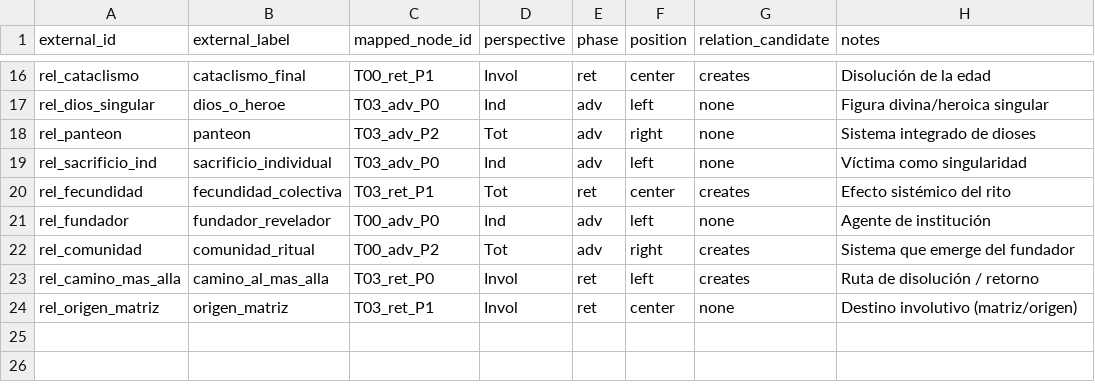
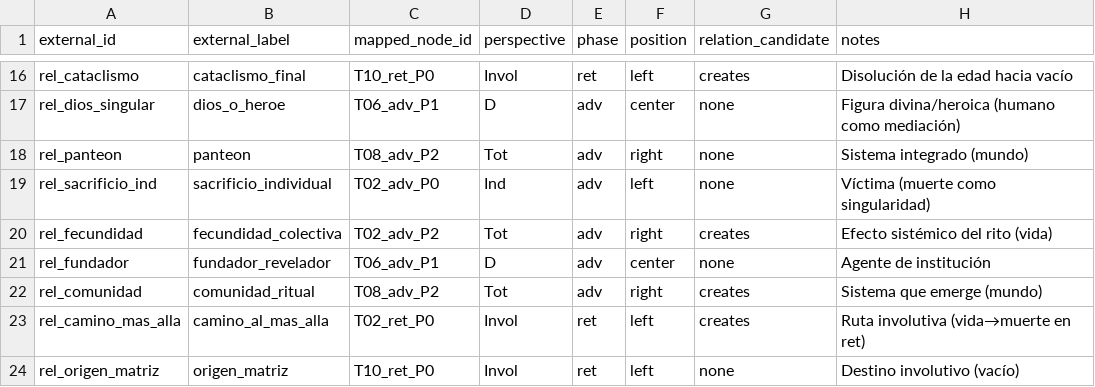
Before and after one commit to luisreygarciafigueroa-creator/IOM, a CSV file: datasets/ingestion/templates/mitologia_religiones.csv, drawn as a sheet; only a part is shown, gaps mark what is left out; the diff covers the shown part only; the diff names each change by its address in the sheet, - before the commit and + after, or states it on an @@ line.

```diff
--- a/datasets/ingestion/templates/mitologia_religiones.csv
+++ b/datasets/ingestion/templates/mitologia_religiones.csv
-C16 (mapped_node_id): T00_ret_P1
+C16 (mapped_node_id): T10_ret_P0
-F16 (position): center
+F16 (position): left
-H16 (notes): Disolución de la edad
+H16 (notes): Disolución de la edad hacia vacío
-C17 (mapped_node_id): T03_adv_P0
+C17 (mapped_node_id): T06_adv_P1
-D17 (perspective): Ind
+D17 (perspective): D
-F17 (position): left
+F17 (position): center
-H17 (notes): Figura divina/heroica singular
+H17 (notes): Figura divina/heroica (humano como mediación)
-C18 (mapped_node_id): T03_adv_P2
+C18 (mapped_node_id): T08_adv_P2
-H18 (notes): Sistema integrado de dioses
+H18 (notes): Sistema integrado (mundo)
-C19 (mapped_node_id): T03_adv_P0
+C19 (mapped_node_id): T02_adv_P0
-H19 (notes): Víctima como singularidad
+H19 (notes): Víctima (muerte como singularidad)
-C20 (mapped_node_id): T03_ret_P1
+C20 (mapped_node_id): T02_adv_P2
-E20 (phase): ret
+E20 (phase): adv
-F20 (position): center
+F20 (position): right
-H20 (notes): Efecto sistémico del rito
+H20 (notes): Efecto sistémico del rito (vida)
-C21 (mapped_node_id): T00_adv_P0
+C21 (mapped_node_id): T06_adv_P1
-D21 (perspective): Ind
+D21 (perspective): D
-F21 (position): left
+F21 (position): center
-C22 (mapped_node_id): T00_adv_P2
+C22 (mapped_node_id): T08_adv_P2
-H22 (notes): Sistema que emerge del fundador
+H22 (notes): Sistema que emerge (mundo)
-C23 (mapped_node_id): T03_ret_P0
+C23 (mapped_node_id): T02_ret_P0
-H23 (notes): Ruta de disolución / retorno
+H23 (notes): Ruta involutiva (vida→muerte en ret)
-C24 (mapped_node_id): T03_ret_P1
+C24 (mapped_node_id): T10_ret_P0
-F24 (position): center
+F24 (position): left
-H24 (notes): Destino involutivo (matriz/origen)
+H24 (notes): Destino involutivo (vacío)
```
Also changed, not shown: 33 edited cells elsewhere in this file.
